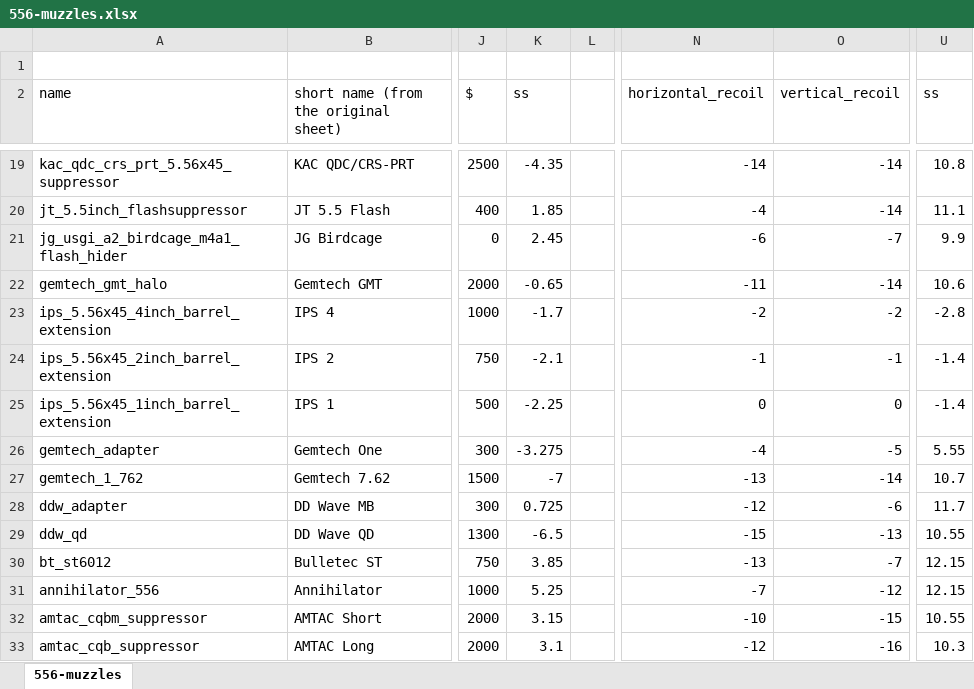
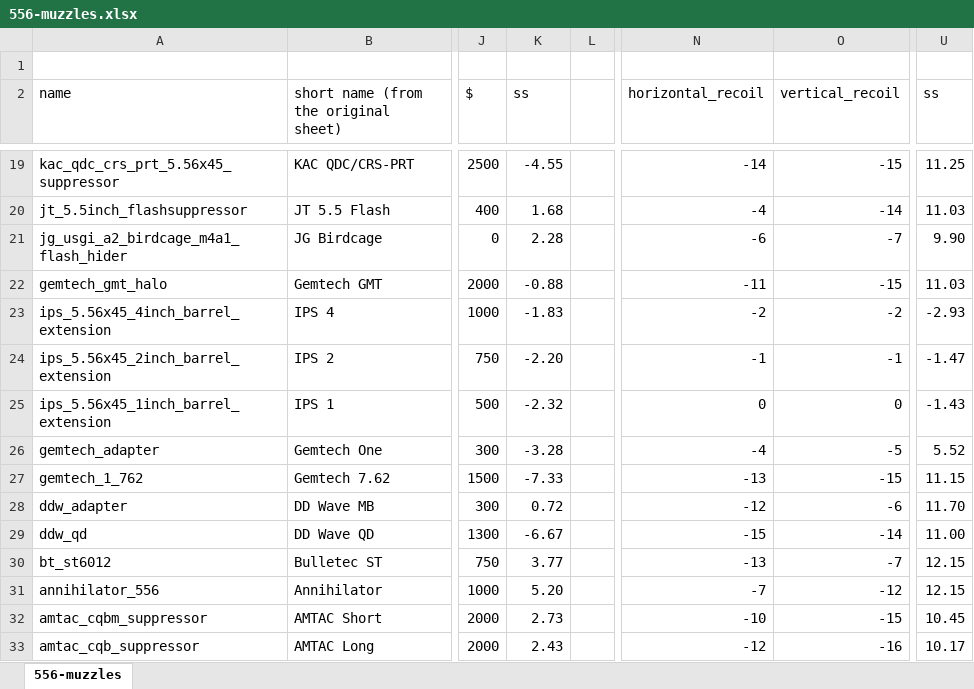
Before and after one commit to refact0r/deadline-balancing, an Excel workbook: changes/556-muzzles.xlsx, sheet 556-muzzles, drawn as a sheet; only a part is shown, gaps mark what is left out; values as stored, in another font and other column widths than the file's, no borders; the diff covers the shown part only; the diff names each change by its address in the sheet, - before the commit and + after, or states it on an @@ line.

Commit message:
556 muzzle adjustment

```diff
--- a/changes/556-muzzles.xlsx (sheet 556-muzzles)
+++ b/changes/556-muzzles.xlsx (sheet 556-muzzles)
-K19 (ss): -4.35
+K19 (ss): -4.55
-O19 (vertical_recoil): -14
+O19 (vertical_recoil): -15
-U19 (ss): 10.8
+U19 (ss): 11.25
-K20 (ss): 1.85
+K20 (ss): 1.68
-U20 (ss): 11.1
+U20 (ss): 11.03
-K21 (ss): 2.45
+K21 (ss): 2.28
-U21 (ss): 9.9
+U21 (ss): 9.90
-K22 (ss): -0.65
+K22 (ss): -0.88
-O22 (vertical_recoil): -14
+O22 (vertical_recoil): -15
-U22 (ss): 10.6
+U22 (ss): 11.03
-K23 (ss): -1.7
+K23 (ss): -1.83
-U23 (ss): -2.8
+U23 (ss): -2.93
-K24 (ss): -2.1
+K24 (ss): -2.20
-U24 (ss): -1.4
+U24 (ss): -1.47
-K25 (ss): -2.25
+K25 (ss): -2.32
-U25 (ss): -1.4
+U25 (ss): -1.43
-K26 (ss): -3.275
+K26 (ss): -3.28
-U26 (ss): 5.55
+U26 (ss): 5.52
-K27 (ss): -7
+K27 (ss): -7.33
-O27 (vertical_recoil): -14
+O27 (vertical_recoil): -15
-U27 (ss): 10.7
+U27 (ss): 11.15
-K28 (ss): 0.725
+K28 (ss): 0.72
-U28 (ss): 11.7
+U28 (ss): 11.70
-K29 (ss): -6.5
+K29 (ss): -6.67
-O29 (vertical_recoil): -13
+O29 (vertical_recoil): -14
-U29 (ss): 10.55
+U29 (ss): 11.00
-K30 (ss): 3.85
+K30 (ss): 3.77
-K31 (ss): 5.25
+K31 (ss): 5.20
-K32 (ss): 3.15
+K32 (ss): 2.73
-U32 (ss): 10.55
+U32 (ss): 10.45
-K33 (ss): 3.1
+K33 (ss): 2.43
-U33 (ss): 10.3
+U33 (ss): 10.17
```
Also changed, not shown: 49 edited cells elsewhere in this sheet, formulas that keep their value, 2 other files.
